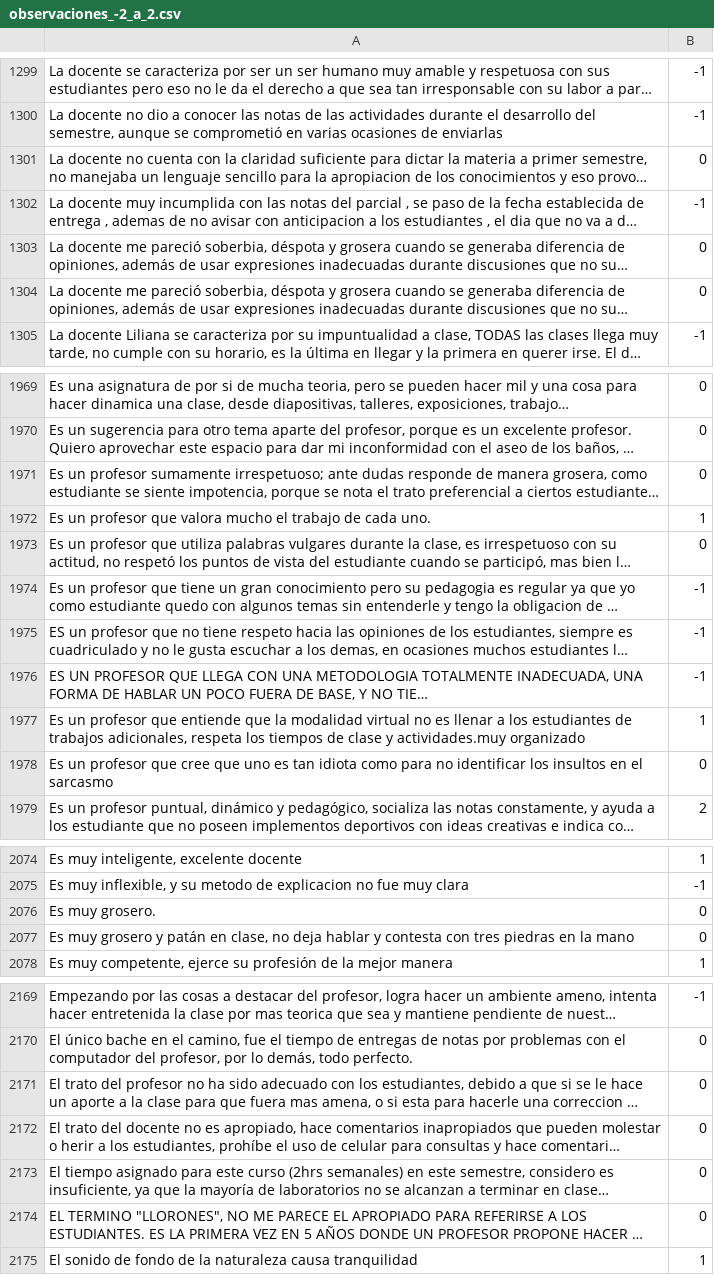
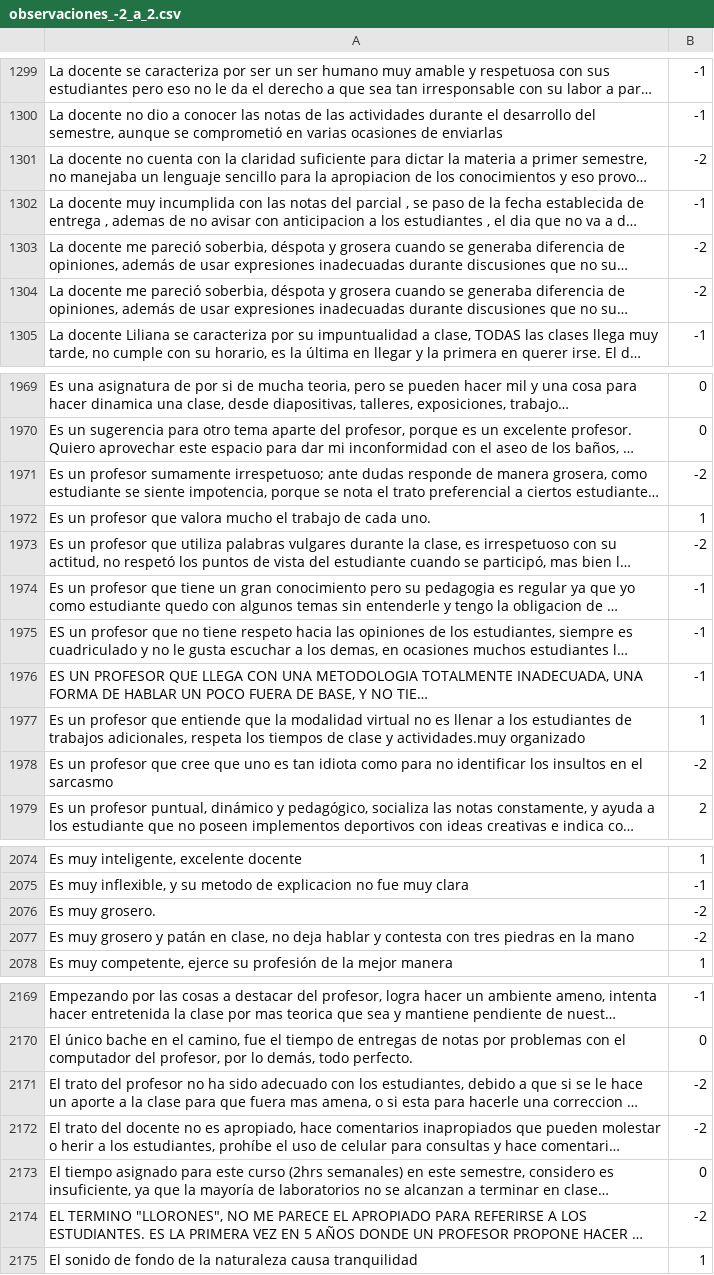
Before and after one commit to SebastianDelgad/Trabajo-de-Grado, a CSV file: Sentiment-Analysis/dataset/observaciones_-2_a_2.csv, drawn as a sheet; only a part is shown, gaps mark what is left out; long unchanged cells end in …; the diff covers the shown part only; the diff names each change by its address in the sheet, - before the commit and + after, or states it on an @@ line.

```diff
--- a/Sentiment-Analysis/dataset/observaciones_-2_a_2.csv
+++ b/Sentiment-Analysis/dataset/observaciones_-2_a_2.csv
-B1301: 0
+B1301: -2
-B1303:B1304: 0
+B1303:B1304: -2
-B1971: 0
+B1971: -2
-B1973: 0
+B1973: -2
-B1978: 0
+B1978: -2
-B2076:B2077: 0
+B2076:B2077: -2
-B2171:B2172: 0
+B2171:B2172: -2
-B2174: 0
+B2174: -2
```
Also changed, not shown: 52 edited cells elsewhere in this file, backend/dataset/observaciones_-2_a_2.csv, 5 other files.
